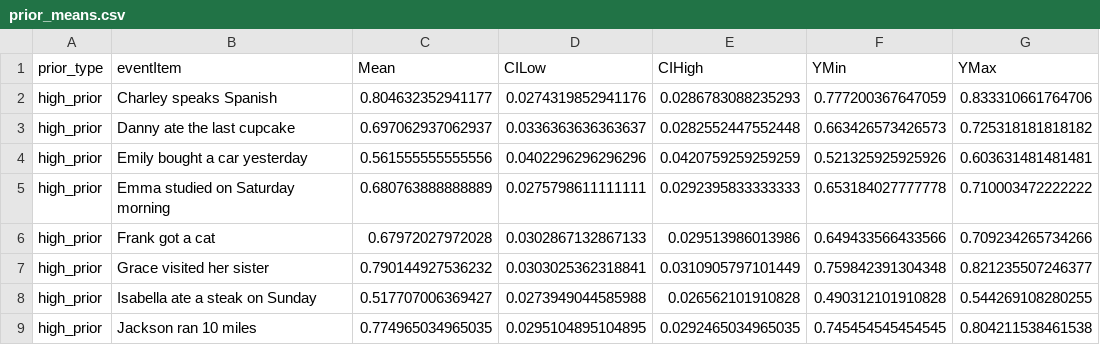
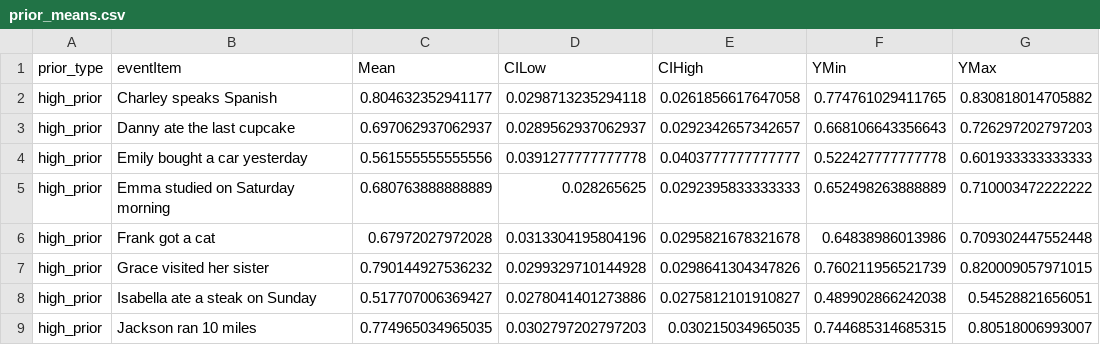
Before and after one commit to judith-tonhauser/projective-probability, a CSV file: results/exp4/data/prior_means.csv, drawn as a sheet; only a part is shown; the diff covers the shown part only.

Commit message:
updated prior paper and analyses

```diff
--- a/results/exp4/data/prior_means.csv
+++ b/results/exp4/data/prior_means.csv
@@ -1,9 +1,9 @@
 prior_type,eventItem,Mean,CILow,CIHigh,YMin,YMax
-high_prior,Charley speaks Spanish,0.804632352941177,0.0274319852941176,0.0286783088235293,0.777200367647059,0.833310661764706
-high_prior,Danny ate the last cupcake,0.697062937062937,0.0336363636363637,0.0282552447552448,0.663426573426573,0.725318181818182
-high_prior,Emily bought a car yesterday,0.561555555555556,0.0402296296296296,0.0420759259259259,0.521325925925926,0.603631481481481
-high_prior,Emma studied on Saturday morning,0.680763888888889,0.0275798611111111,0.0292395833333333,0.653184027777778,0.710003472222222
-high_prior,Frank got a cat,0.67972027972028,0.0302867132867133,0.029513986013986,0.649433566433566,0.709234265734266
-high_prior,Grace visited her sister,0.790144927536232,0.0303025362318841,0.0310905797101449,0.759842391304348,0.821235507246377
-high_prior,Isabella ate a steak on Sunday,0.517707006369427,0.0273949044585988,0.026562101910828,0.490312101910828,0.544269108280255
-high_prior,Jackson ran 10 miles,0.774965034965035,0.0295104895104895,0.0292465034965035,0.745454545454545,0.804211538461538
+high_prior,Charley speaks Spanish,0.804632352941177,0.0298713235294118,0.0261856617647058,0.774761029411765,0.830818014705882
+high_prior,Danny ate the last cupcake,0.697062937062937,0.0289562937062937,0.0292342657342657,0.668106643356643,0.726297202797203
+high_prior,Emily bought a car yesterday,0.561555555555556,0.0391277777777778,0.0403777777777777,0.522427777777778,0.601933333333333
+high_prior,Emma studied on Saturday morning,0.680763888888889,0.028265625,0.0292395833333333,0.652498263888889,0.710003472222222
+high_prior,Frank got a cat,0.67972027972028,0.0313304195804196,0.0295821678321678,0.64838986013986,0.709302447552448
+high_prior,Grace visited her sister,0.790144927536232,0.0299329710144928,0.0298641304347826,0.760211956521739,0.820009057971015
+high_prior,Isabella ate a steak on Sunday,0.517707006369427,0.0278041401273886,0.0275812101910827,0.489902866242038,0.54528821656051
+high_prior,Jackson ran 10 miles,0.774965034965035,0.0302797202797203,0.030215034965035,0.744685314685315,0.80518006993007
```
Also changed, not shown: 126 edited cells elsewhere in this file, 10 other files.
